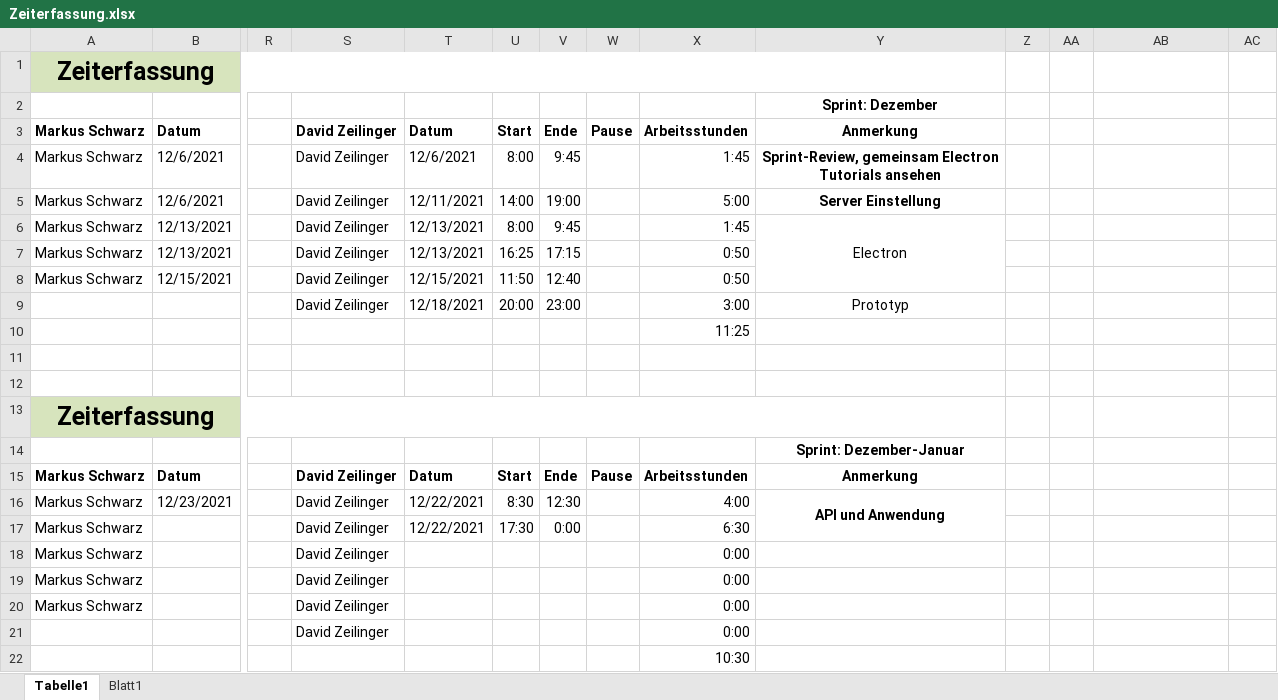
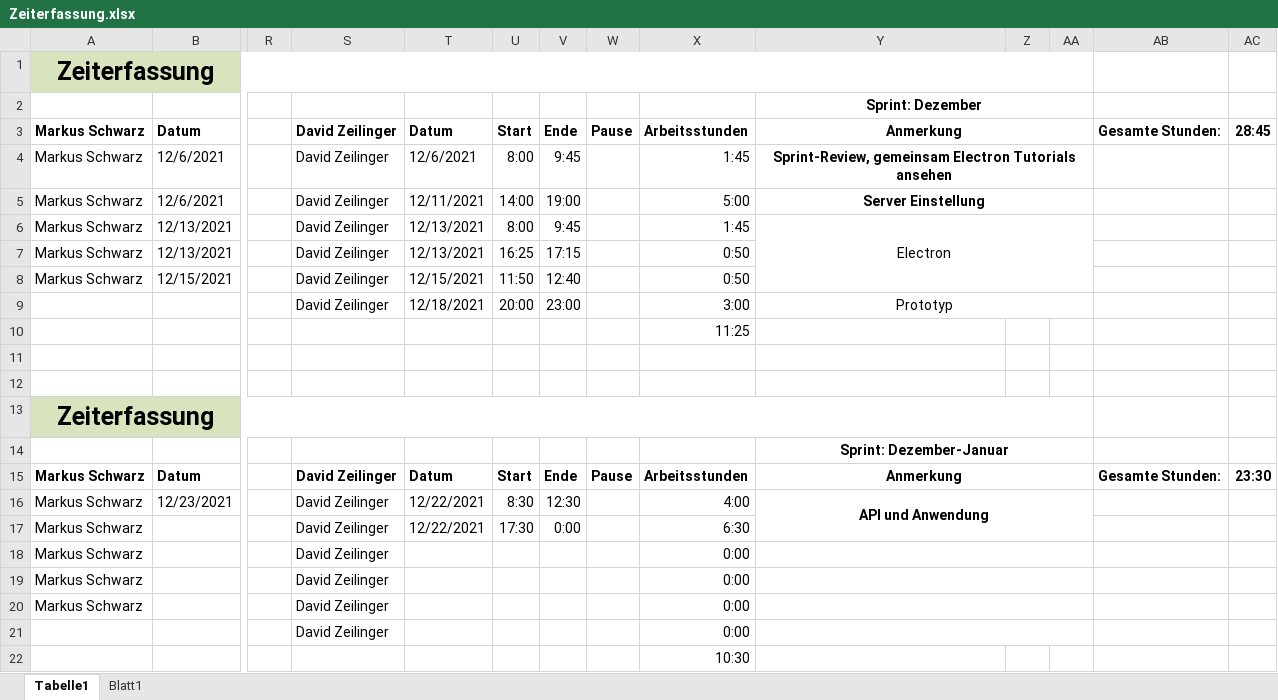
Before and after one commit to LegitesMax/multiflexlbkv, an Excel workbook: Zeiterfassung.xlsx, sheet Tabelle1, drawn as a sheet; only a part is shown, gaps mark what is left out; values as stored, in another font and other column widths than the file's, no borders; the diff names each change by its address in the sheet, - before the commit and + after, or states it on an @@ line.

Commit message:
timerecording combined time

```diff
--- a/Zeiterfassung.xlsx (sheet Tabelle1)
+++ b/Zeiterfassung.xlsx (sheet Tabelle1)
-A1:Y1 merged
+A1:AA1 merged
-Z1:AA1 fill: none
+Z1:AA1 fill: #D7E4BD
+Y2:AA2 merged
+Y3:AA3 merged
-AB3: (empty)
+AB3: Gesamte Stunden:
-AC3: (empty)
+AC3: 28:45
+Y4:AA4 merged
+Y5:AA5 merged
-Y6:Y8 merged
+Y6:AA8 merged
+Y9:AA9 merged
-A13:Y13 merged
+A13:AA13 merged
-Z13:AA13 fill: none
+Z13:AA13 fill: #D7E4BD
+Y14:AA14 merged
+Y15:AA15 merged
-AB15: (empty)
+AB15: Gesamte Stunden:
-AC15: (empty)
+AC15: 23:30
-Y16:Y17 merged
+Y16:AA17 merged
+Y18:AA18 merged
+Y19:AA19 merged
+Y20:AA20 merged
+Y21:AA21 merged
```
